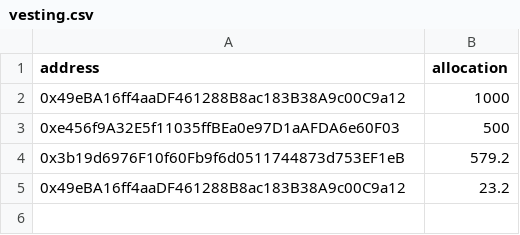
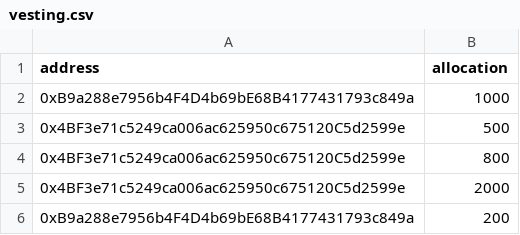
Before and after one commit to polartar/vtvl-smartcontracts, a CSV file: scripts/merkle/vesting.csv, drawn as a sheet; removed rows and columns are numbered as before the commit, all else as after; the diff names each change by its address in the sheet, - before the commit and + after, or states it on an @@ line.

```diff
--- a/scripts/merkle/vesting.csv
+++ b/scripts/merkle/vesting.csv
-A2 (address): 0x49eBA16ff4aaDF461288B8ac183B38A9c00C9a12
+A2 (address): 0xB9a288e7956b4F4D4b69bE68B4177431793c849a
-A3 (address): 0xe456f9A32E5f11035ffBEa0e97D1aAFDA6e60F03
+A3 (address): 0x4BF3e71c5249ca006ac625950c675120C5d2599e
-row 4: 0x3b19d6976F10f60Fb9f6d0511744873d753EF1eB | 579.2
-row 5: 0x49eBA16ff4aaDF461288B8ac183B38A9c00C9a12 | 23.2
+row 4: 0x4BF3e71c5249ca006ac625950c675120C5d2599e | 800
+row 5: 0x4BF3e71c5249ca006ac625950c675120C5d2599e | 2000
+row 6: 0xB9a288e7956b4F4D4b69bE68B4177431793c849a | 200
```
Also changed, not shown: 2 other files.
